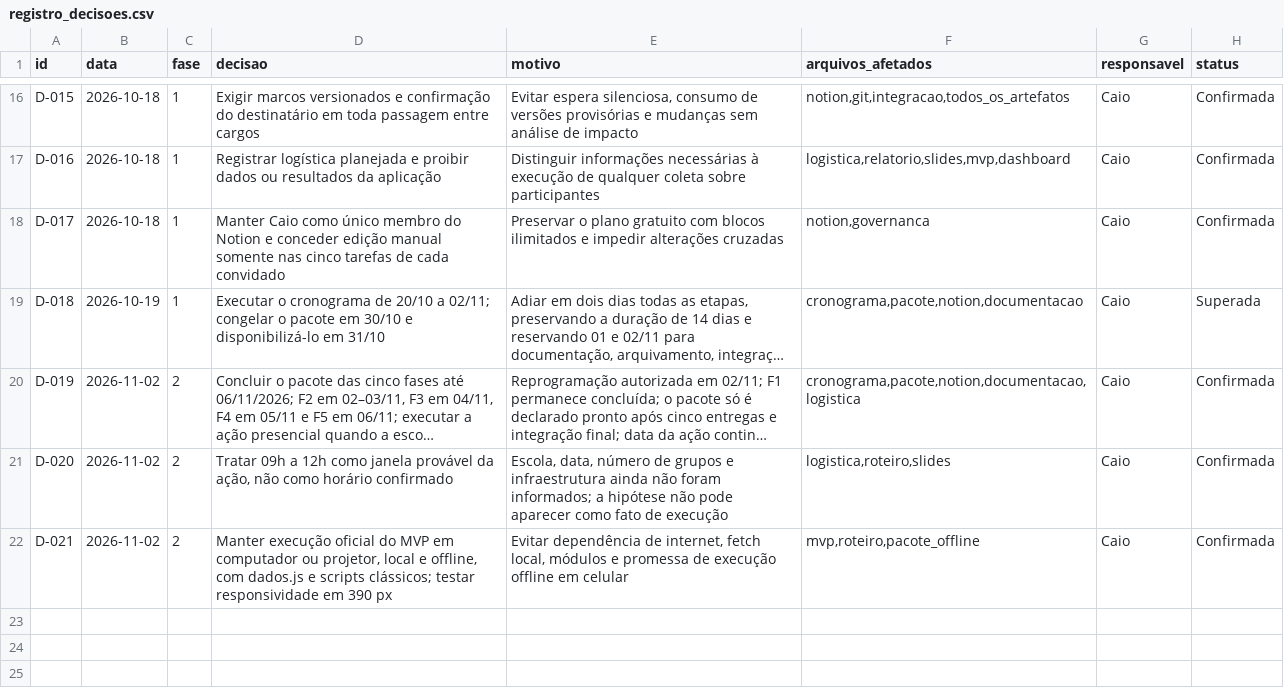
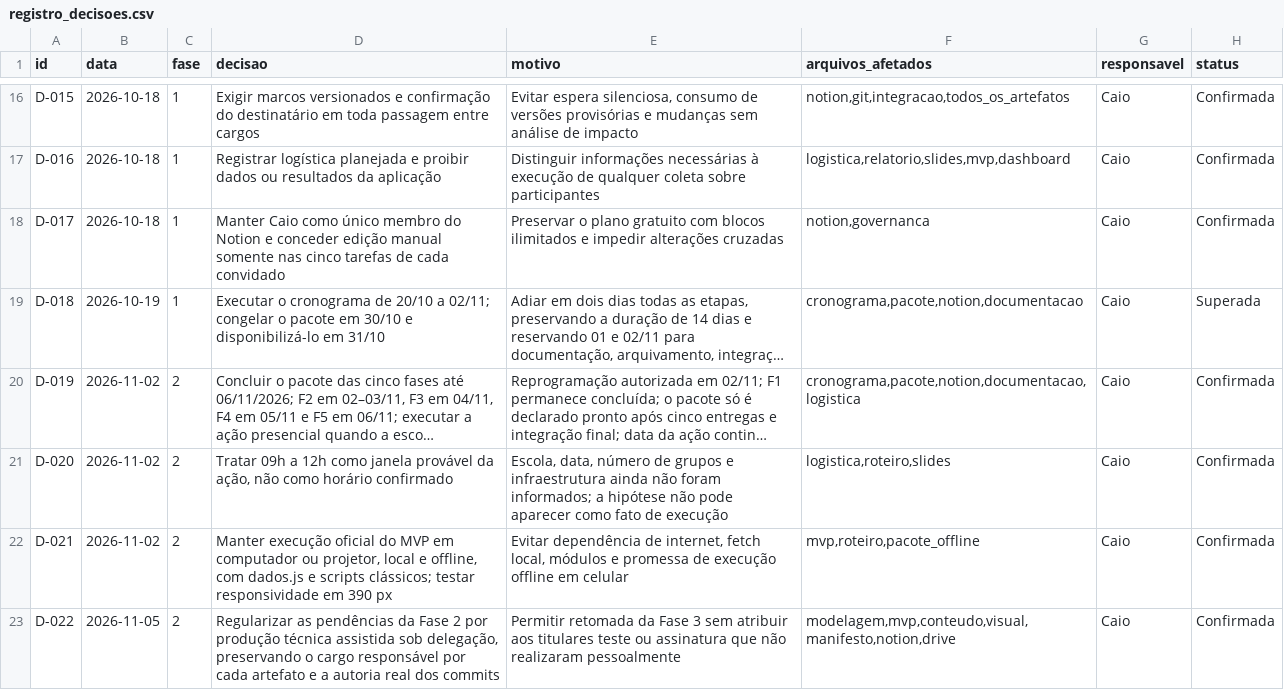
Before and after one commit to caioarthur08-pre51/conserta-ou-troca, a CSV file: 00_governanca_caio/registro_decisoes.csv, drawn as a sheet; only a part is shown, gaps mark what is left out; long unchanged cells end in ….

```diff
--- a/00_governanca_caio/registro_decisoes.csv
+++ b/00_governanca_caio/registro_decisoes.csv
@@ -22 +22,2 @@ D-020,2026-11-02,2,"Tratar 09h a 12h como janela provável da ação, não como
 D-021,2026-11-02,2,"Manter execução oficial do MVP em computador ou projetor, local e offline, com dados.js e scripts clássicos; testar responsividade em 390 px","Evitar dependência de internet, fetch local, módulos e promessa de execução offline em celular","mvp,roteiro,pacote_offline",Caio,Confirmada
+D-022,2026-11-05,2,"Regularizar as pendências da Fase 2 por produção técnica assistida sob delegação, preservando o cargo responsável por cada artefato e a autoria real dos commits","Permitir retomada da Fase 3 sem atribuir aos titulares teste ou assinatura que não realizaram pessoalmente","modelagem,mvp,conteudo,visual,manifesto,notion,drive",Caio,Confirmada
```
Also changed, not shown: 90_integracao/cronograma_14_dias.csv, 2 other files.
